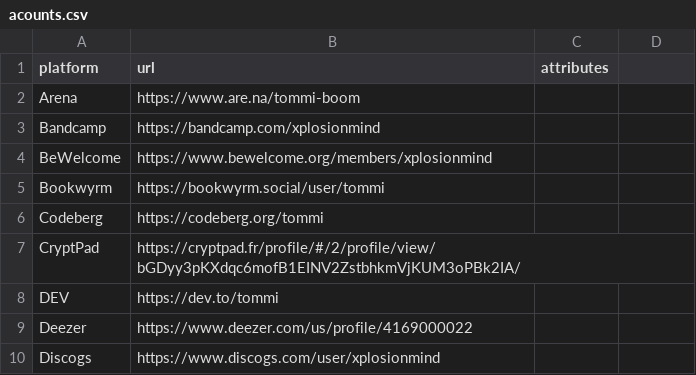
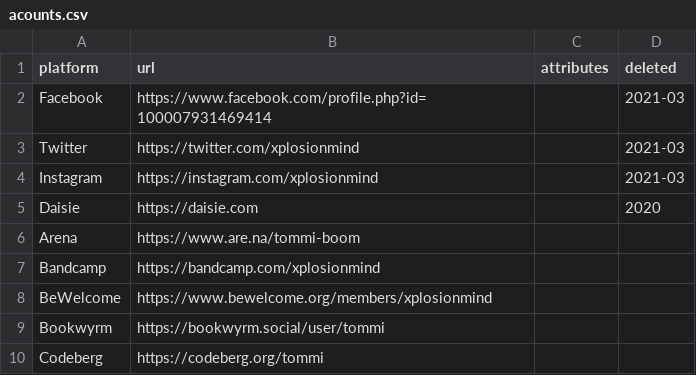
Before and after one commit to xplosionmind/data, a CSV file: acounts.csv, drawn as a sheet; only a part is shown; the shorter side is filled out with more unchanged rows; the diff names each change by its address in the sheet, - before the commit and + after, or states it on an @@ line.

```diff
--- a/acounts.csv
+++ b/acounts.csv
-D1: (empty)
+D1: deleted
+row 2: Facebook | https://www.facebook.com/profile.php?id=100007931469414 |  | 2021-03
+row 3: Twitter | https://twitter.com/xplosionmind |  | 2021-03
+row 4: Instagram | https://instagram.com/xplosionmind |  | 2021-03
+row 5: Daisie | https://daisie.com |  | 2020
```
Also changed, not shown: watchlog.csv, 2 other files.
